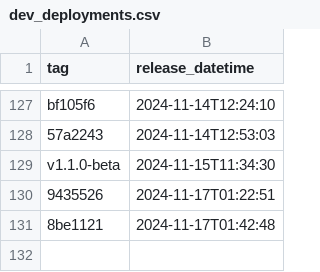
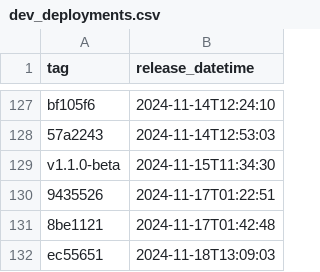
Before and after one commit to NHSDigital/eps-prescription-tracker-ui, a CSV file: _data/dev_deployments.csv, drawn as a sheet; only a part is shown, gaps mark what is left out.

```diff
--- a/_data/dev_deployments.csv
+++ b/_data/dev_deployments.csv
@@ -131 +131,2 @@ v1.1.0-beta,2024-11-15T11:34:30
 8be1121,2024-11-17T01:42:48
+ec55651,2024-11-18T13:09:03
```
Also changed, not shown: 1 other file.
